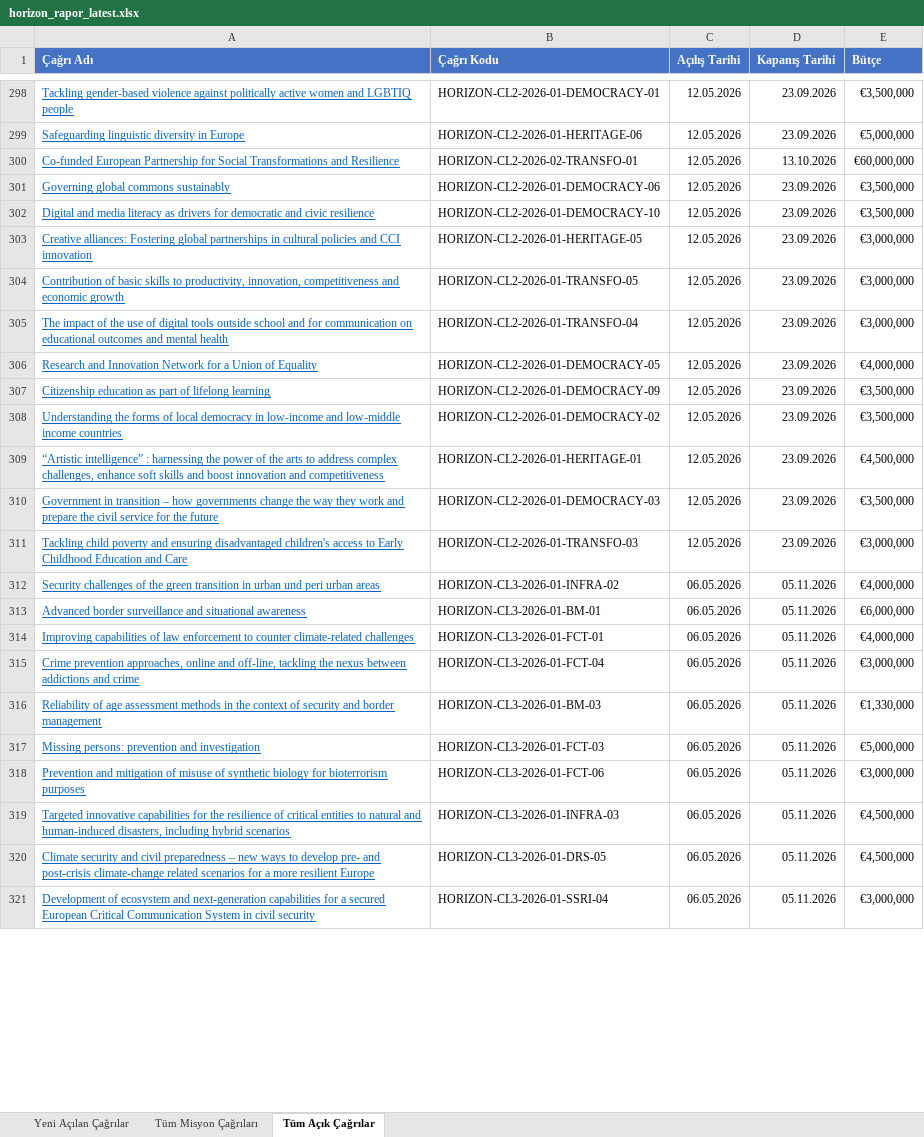
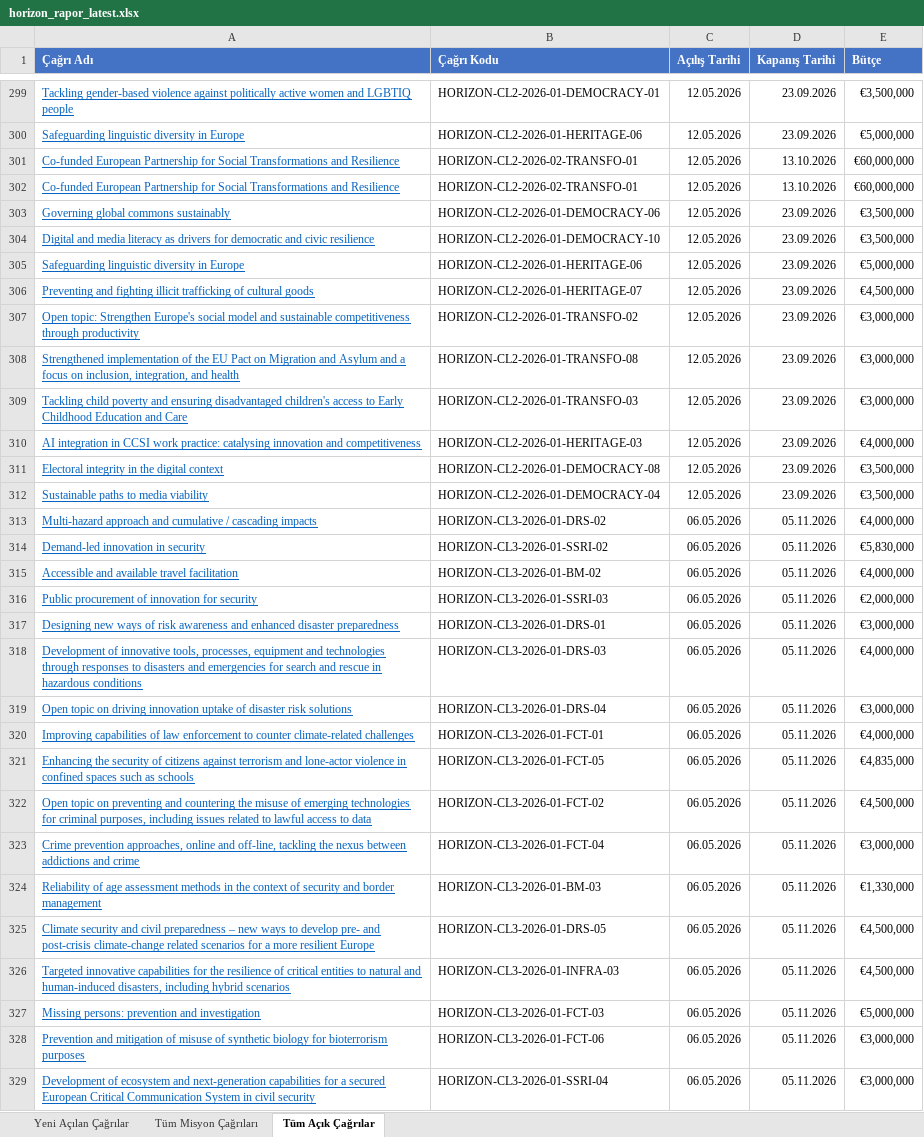
Before and after one commit to deepblu0/mlabwebsitetest, an Excel workbook: horizon-reports/horizon_rapor_latest.xlsx, sheet Tüm Açık Çağrılar, drawn as a sheet; only a part is shown, gaps mark what is left out; values as stored, in another font and other column widths than the file's, no borders; removed rows and columns are numbered as before the commit, all else as after; the diff covers the shown part only; the diff names each change by its address in the sheet, - before the commit and + after, or states it on an @@ line.

```diff
--- a/horizon-reports/horizon_rapor_latest.xlsx (sheet Tüm Açık Çağrılar)
+++ b/horizon-reports/horizon_rapor_latest.xlsx (sheet Tüm Açık Çağrılar)
+row 302: Co-funded European Partnership for Social Transformations and Resilience | HORIZON-CL2-2026-02-TRANSFO-01 | 12.05.2026 | 13.10.2026 | €60,000,000
+row 305: Safeguarding linguistic diversity in Europe | HORIZON-CL2-2026-01-HERITAGE-06 | 12.05.2026 | 23.09.2026 | €5,000,000
-A306 (Çağrı Adı): Creative alliances: Fostering global partnerships in cultural policies and CCI innovation
+A306 (Çağrı Adı): Preventing and fighting illicit trafficking of cultural goods
-B306 (Çağrı Kodu): HORIZON-CL2-2026-01-HERITAGE-05
+B306 (Çağrı Kodu): HORIZON-CL2-2026-01-HERITAGE-07
-E306 (Bütçe): €3,000,000
+E306 (Bütçe): €4,500,000
-A307 (Çağrı Adı): Contribution of basic skills to productivity, innovation, competitiveness and economic growth
+A307 (Çağrı Adı): Open topic: Strengthen Europe's social model and sustainable competitiveness through productivity
-B307 (Çağrı Kodu): HORIZON-CL2-2026-01-TRANSFO-05
+B307 (Çağrı Kodu): HORIZON-CL2-2026-01-TRANSFO-02
-A308 (Çağrı Adı): The impact of the use of digital tools outside school and for communication on educational outcomes and mental health
+A308 (Çağrı Adı): Strengthened implementation of the EU Pact on Migration and Asylum and a focus on inclusion, integration, and health
-B308 (Çağrı Kodu): HORIZON-CL2-2026-01-TRANSFO-04
+B308 (Çağrı Kodu): HORIZON-CL2-2026-01-TRANSFO-08
-row 306: Research and Innovation Network for a Union of Equality | HORIZON-CL2-2026-01-DEMOCRACY-05 | 12.05.2026 | 23.09.2026 | €4,000,000
-row 307: Citizenship education as part of lifelong learning | HORIZON-CL2-2026-01-DEMOCRACY-09 | 12.05.2026 | 23.09.2026 | €3,500,000
-row 308: Understanding the forms of local democracy in low-income and low-middle income countries | HORIZON-CL2-2026-01-DEMOCRACY-02 | 12.05.2026 | 23.09.2026 | €3,500,000
-row 309: “Artistic intelligence” : harnessing the power of the arts to address complex challenges, enhance soft skills and boost innovation and competitiveness | HORIZON-CL2-2026-01-HERITAGE-01 | 12.05.2026 | 23.09.2026 | €4,500,000
-row 310: Government in transition – how governments change the way they work and prepare the civil service for the future | HORIZON-CL2-2026-01-DEMOCRACY-03 | 12.05.2026 | 23.09.2026 | €3,500,000
@@ row 312 moved to row 331: Security challenges of the green transit… @@
@@ row 313 moved to row 330: Advanced border surveillance and situati… @@
+row 310: AI integration in CCSI work practice: catalysing innovation and competitiveness | HORIZON-CL2-2026-01-HERITAGE-03 | 12.05.2026 | 23.09.2026 | €4,000,000
+row 311: Electoral integrity in the digital context | HORIZON-CL2-2026-01-DEMOCRACY-08 | 12.05.2026 | 23.09.2026 | €3,500,000
+row 312: Sustainable paths to media viability | HORIZON-CL2-2026-01-DEMOCRACY-04 | 12.05.2026 | 23.09.2026 | €3,500,000
@@ row 326 moved to row 313: Multi-hazard approach and cumulative / c… @@
@@ row 327 moved to row 314: Demand-led innovation in security @@
@@ row 323 moved to row 315: Accessible and available travel facilita… @@
@@ row 324 moved to row 316: Public procurement of innovation for sec… @@
@@ row 330 moved to row 317: Designing new ways of risk awareness and… @@
@@ row 325 moved to row 318: Development of innovative tools, process… @@
@@ row 322 moved to row 319: Open topic on driving innovation uptake … @@
@@ row 328 moved to row 321: Enhancing the security of citizens again… @@
@@ row 329 moved to row 322: Open topic on preventing and countering … @@
@@ row 320 moved to row 325: Climate security and civil preparedness … @@
@@ row 319 moved to row 326: Targeted innovative capabilities for the… @@
```
Also changed, not shown: 27 added rows, 28 removed rows, 91 moved rows and 43 edited cells elsewhere in this sheet, sheet Yeni Açılan Çağrılar, sheet Tüm Misyon Çağrıları, 1 other file.
